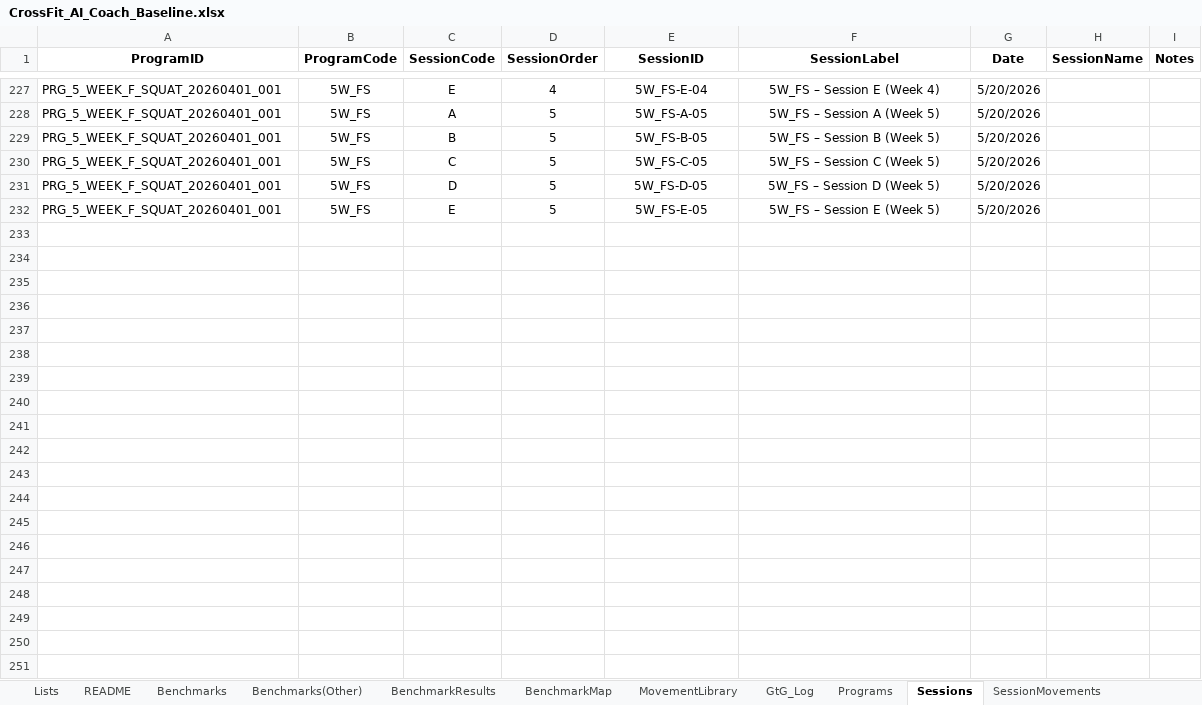
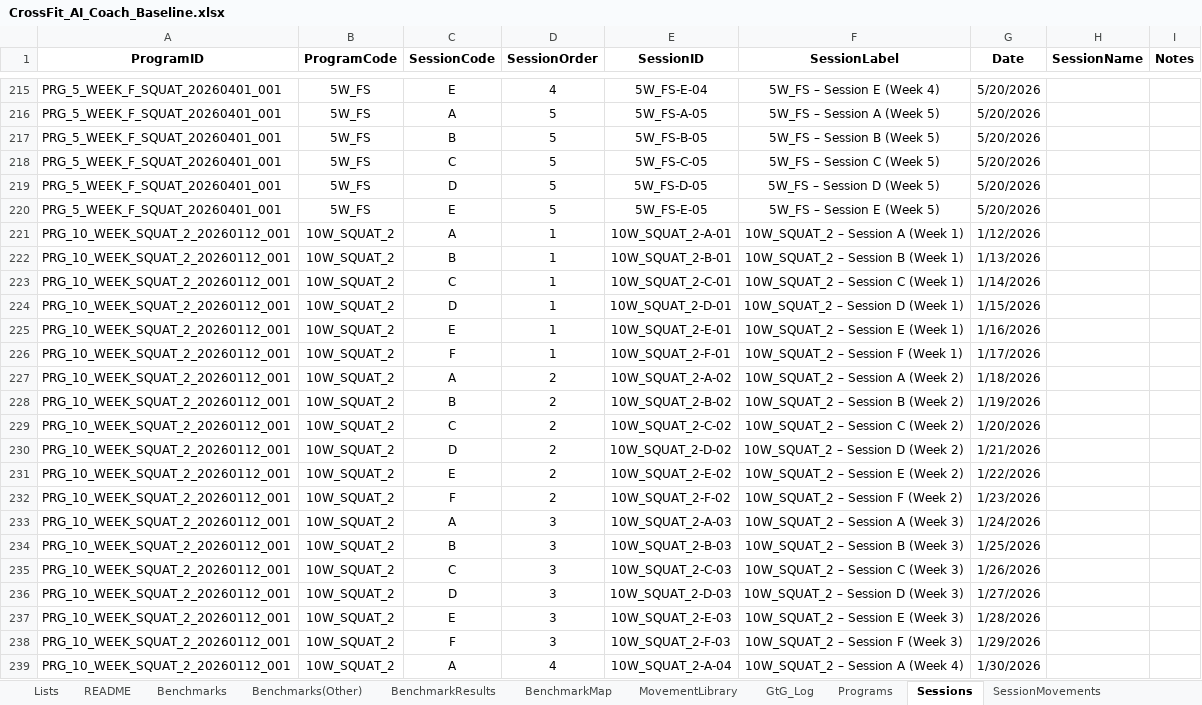
Before and after one commit to jcampton/CrossFitCoach_app, an Excel workbook: data/CrossFit_AI_Coach_Baseline.xlsx, sheet Sessions, drawn as a sheet; only a part is shown, gaps mark what is left out; values as stored, in another font and other column widths than the file's, no borders; table styles not drawn; the diff covers the shown part only; the diff names each change by its address in the sheet, - before the commit and + after, or states it on an @@ line.

```diff
--- a/data/CrossFit_AI_Coach_Baseline.xlsx (sheet Sessions)
+++ b/data/CrossFit_AI_Coach_Baseline.xlsx (sheet Sessions)
+row 221: PRG_10_WEEK_SQUAT_2_20260112_001 | 10W_SQUAT_2 | A | 1 | 10W_SQUAT_2-A-01 | 10W_SQUAT_2 – Session A (Week 1) | 1/12/2026
+row 222: PRG_10_WEEK_SQUAT_2_20260112_001 | 10W_SQUAT_2 | B | 1 | 10W_SQUAT_2-B-01 | 10W_SQUAT_2 – Session B (Week 1) | 1/13/2026
+row 223: PRG_10_WEEK_SQUAT_2_20260112_001 | 10W_SQUAT_2 | C | 1 | 10W_SQUAT_2-C-01 | 10W_SQUAT_2 – Session C (Week 1) | 1/14/2026
+row 224: PRG_10_WEEK_SQUAT_2_20260112_001 | 10W_SQUAT_2 | D | 1 | 10W_SQUAT_2-D-01 | 10W_SQUAT_2 – Session D (Week 1) | 1/15/2026
+row 225: PRG_10_WEEK_SQUAT_2_20260112_001 | 10W_SQUAT_2 | E | 1 | 10W_SQUAT_2-E-01 | 10W_SQUAT_2 – Session E (Week 1) | 1/16/2026
+row 226: PRG_10_WEEK_SQUAT_2_20260112_001 | 10W_SQUAT_2 | F | 1 | 10W_SQUAT_2-F-01 | 10W_SQUAT_2 – Session F (Week 1) | 1/17/2026
+row 227: PRG_10_WEEK_SQUAT_2_20260112_001 | 10W_SQUAT_2 | A | 2 | 10W_SQUAT_2-A-02 | 10W_SQUAT_2 – Session A (Week 2) | 1/18/2026
+row 228: PRG_10_WEEK_SQUAT_2_20260112_001 | 10W_SQUAT_2 | B | 2 | 10W_SQUAT_2-B-02 | 10W_SQUAT_2 – Session B (Week 2) | 1/19/2026
+row 229: PRG_10_WEEK_SQUAT_2_20260112_001 | 10W_SQUAT_2 | C | 2 | 10W_SQUAT_2-C-02 | 10W_SQUAT_2 – Session C (Week 2) | 1/20/2026
+row 230: PRG_10_WEEK_SQUAT_2_20260112_001 | 10W_SQUAT_2 | D | 2 | 10W_SQUAT_2-D-02 | 10W_SQUAT_2 – Session D (Week 2) | 1/21/2026
+row 231: PRG_10_WEEK_SQUAT_2_20260112_001 | 10W_SQUAT_2 | E | 2 | 10W_SQUAT_2-E-02 | 10W_SQUAT_2 – Session E (Week 2) | 1/22/2026
+row 232: PRG_10_WEEK_SQUAT_2_20260112_001 | 10W_SQUAT_2 | F | 2 | 10W_SQUAT_2-F-02 | 10W_SQUAT_2 – Session F (Week 2) | 1/23/2026
+row 233: PRG_10_WEEK_SQUAT_2_20260112_001 | 10W_SQUAT_2 | A | 3 | 10W_SQUAT_2-A-03 | 10W_SQUAT_2 – Session A (Week 3) | 1/24/2026
+row 234: PRG_10_WEEK_SQUAT_2_20260112_001 | 10W_SQUAT_2 | B | 3 | 10W_SQUAT_2-B-03 | 10W_SQUAT_2 – Session B (Week 3) | 1/25/2026
+row 235: PRG_10_WEEK_SQUAT_2_20260112_001 | 10W_SQUAT_2 | C | 3 | 10W_SQUAT_2-C-03 | 10W_SQUAT_2 – Session C (Week 3) | 1/26/2026
+row 236: PRG_10_WEEK_SQUAT_2_20260112_001 | 10W_SQUAT_2 | D | 3 | 10W_SQUAT_2-D-03 | 10W_SQUAT_2 – Session D (Week 3) | 1/27/2026
+row 237: PRG_10_WEEK_SQUAT_2_20260112_001 | 10W_SQUAT_2 | E | 3 | 10W_SQUAT_2-E-03 | 10W_SQUAT_2 – Session E (Week 3) | 1/28/2026
+row 238: PRG_10_WEEK_SQUAT_2_20260112_001 | 10W_SQUAT_2 | F | 3 | 10W_SQUAT_2-F-03 | 10W_SQUAT_2 – Session F (Week 3) | 1/29/2026
+row 239: PRG_10_WEEK_SQUAT_2_20260112_001 | 10W_SQUAT_2 | A | 4 | 10W_SQUAT_2-A-04 | 10W_SQUAT_2 – Session A (Week 4) | 1/30/2026
```
Also changed, not shown: 71 added rows, 12 removed rows and 144 edited cells elsewhere in this sheet, sheet SessionMovements, sheet MovementLibrary, sheet Programs, sheet PRHistory, sheet OneRMs, sheet GapAnalysis, 1 more sheet, formulas that keep their value, hidden cells, 1 other file.
